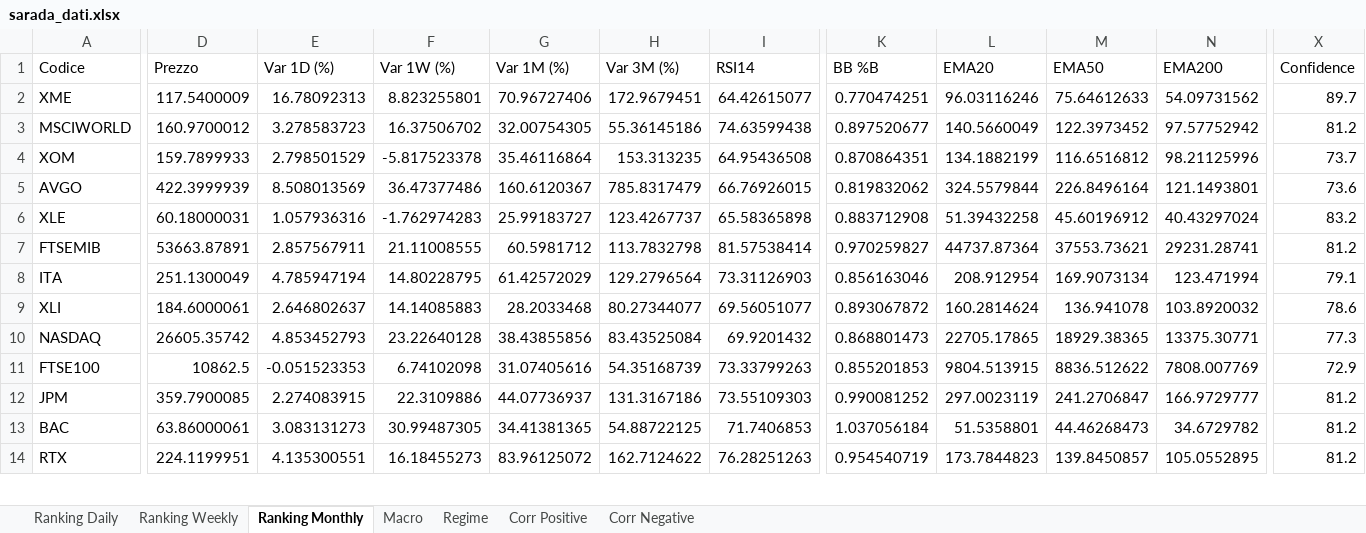
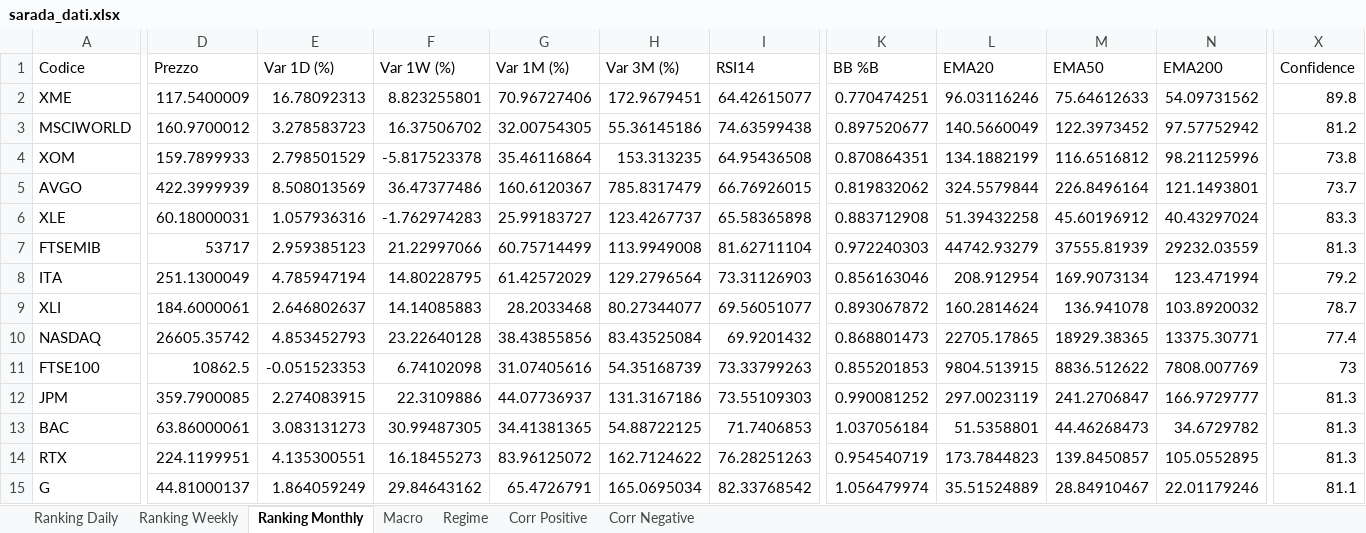
Before and after one commit to giapal96-star/jennifer-trading-dashbord, an Excel workbook: docs/sarada_dati.xlsx, sheet Ranking Monthly, drawn as a sheet; only a part is shown, gaps mark what is left out; values as stored, in another font and other column widths than the file's, no borders; rows hold the shown columns only; the diff covers the shown part only; the diff names each change by its address in the sheet, - before the commit and + after, or states it on an @@ line.

```diff
--- a/docs/sarada_dati.xlsx (sheet Ranking Monthly)
+++ b/docs/sarada_dati.xlsx (sheet Ranking Monthly)
-X2 (Confidence): 89.7
+X2 (Confidence): 89.8
-X4 (Confidence): 73.7
+X4 (Confidence): 73.8
-X5 (Confidence): 73.6
+X5 (Confidence): 73.7
-X6 (Confidence): 83.2
+X6 (Confidence): 83.3
-D7 (Prezzo): 53663.87891
+D7 (Prezzo): 53717
-E7 (Var 1D (%)): 2.857567911
+E7 (Var 1D (%)): 2.959385123
-F7 (Var 1W (%)): 21.11008555
+F7 (Var 1W (%)): 21.22997066
-G7 (Var 1M (%)): 60.5981712
+G7 (Var 1M (%)): 60.75714499
-H7 (Var 3M (%)): 113.7832798
+H7 (Var 3M (%)): 113.9949008
-I7 (RSI14): 81.57538414
+I7 (RSI14): 81.62711104
-K7 (BB %B): 0.970259827
+K7 (BB %B): 0.972240303
-L7 (EMA20): 44737.87364
+L7 (EMA20): 44742.93279
-M7 (EMA50): 37553.73621
+M7 (EMA50): 37555.81939
-N7 (EMA200): 29231.28741
+N7 (EMA200): 29232.03559
-X7 (Confidence): 81.2
+X7 (Confidence): 81.3
-X8 (Confidence): 79.1
+X8 (Confidence): 79.2
-X9 (Confidence): 78.6
+X9 (Confidence): 78.7
-X10 (Confidence): 77.3
+X10 (Confidence): 77.4
-X11 (Confidence): 72.9
+X11 (Confidence): 73
-X12:X14 (Confidence): 81.2
+X12:X14 (Confidence): 81.3
+row 15: G | 44.81000137 | 1.864059249 | 29.84643162 | 65.4726791 | 165.0695034 | 82.33768542 | 1.056479974 | 35.51524889 | 28.84910467 | 22.01179246 | 81.1
```
Also changed, not shown: 13 added rows, 14 removed rows and 595 edited cells elsewhere in this sheet, sheet Ranking Daily, sheet Ranking Weekly, sheet Corr Positive, sheet Macro, sheet Regime, 2 other files.
